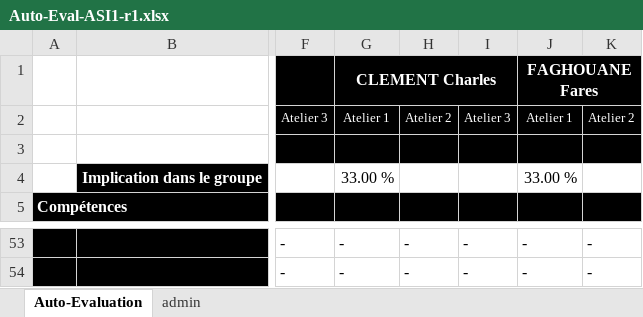
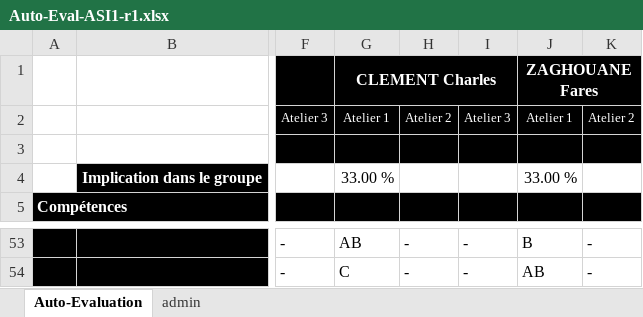
Before and after one commit to Emmixe/ASI_Atelier1_CHOURAQUI_CLEMENT_ZAGHOUANE, an Excel workbook: Auto-Eval-ASI1-r1.xlsx, sheet Auto-Evaluation, drawn as a sheet; only a part is shown, gaps mark what is left out; values as stored, in another font and other column widths than the file's, no borders; conditional formats not drawn; the diff covers the shown part only; the diff names each change by its address in the sheet, - before the commit and + after, or states it on an @@ line.

```diff
--- a/Auto-Eval-ASI1-r1.xlsx (sheet Auto-Evaluation)
+++ b/Auto-Eval-ASI1-r1.xlsx (sheet Auto-Evaluation)
-J1: FAGHOUANE Fares
+J1: ZAGHOUANE Fares
-G53: -
+G53: AB
-J53: -
+J53: B
-G54: -
+G54: C
-J54: -
+J54: AB
```
Also changed, not shown: 92 edited cells elsewhere in this sheet.
